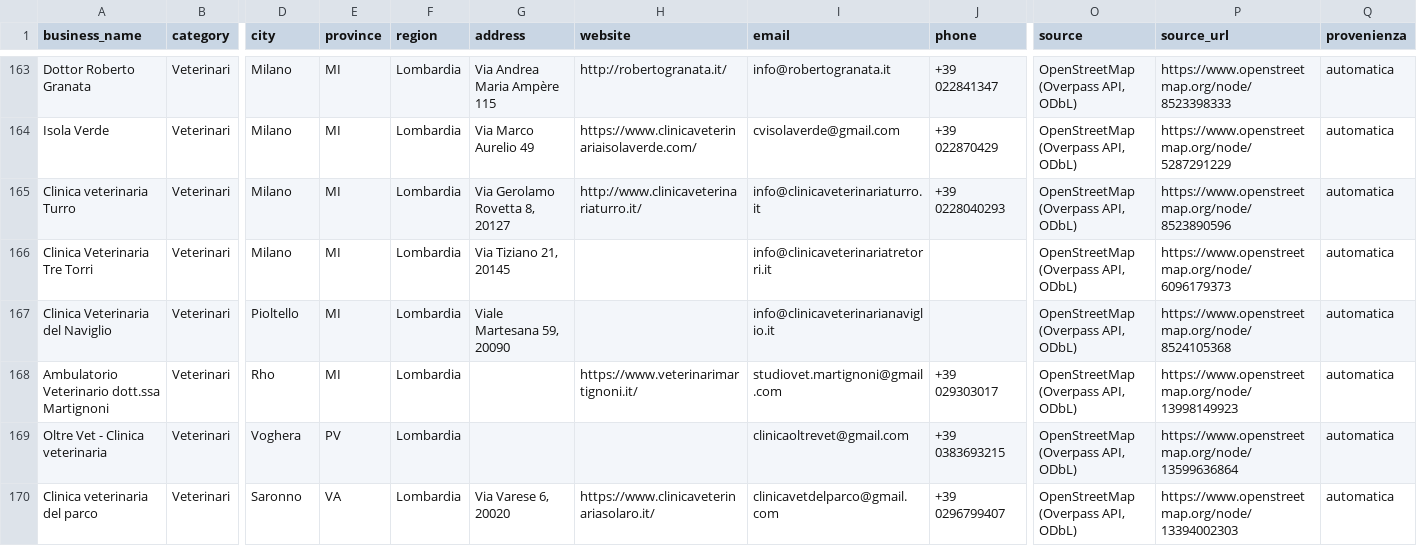
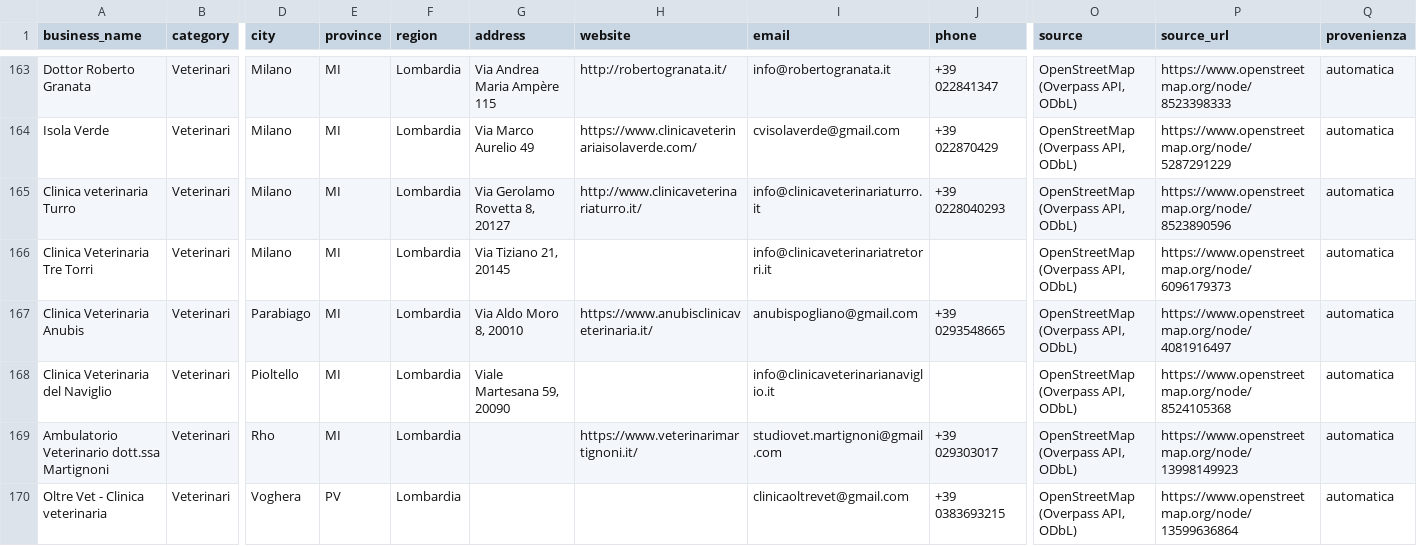
Before and after one commit to lucaiolienrico/prova, a CSV file: prospecting/output/petnote_prospects.csv, drawn as a sheet; only a part is shown, gaps mark what is left out; the shorter side is filled out with more unchanged rows; rows hold the shown columns only; the diff names each change by its address in the sheet, - before the commit and + after, or states it on an @@ line.

```diff
--- a/prospecting/output/petnote_prospects.csv
+++ b/prospecting/output/petnote_prospects.csv
+row 167: Clinica Veterinaria Anubis | Veterinari | Parabiago | MI | Lombardia | Via Aldo Moro 8, 20010 | https://www.anubisclinicaveterinaria.it/ | anubispogliano@gmail.com | +39 0293548665 | OpenStreetMap (Overpass API, ODbL) | https://www.openstreetmap.org/node/4081916497 | automatica
```
Also changed, not shown: prospecting/output/shortlist_AB.csv, 11 other files.
